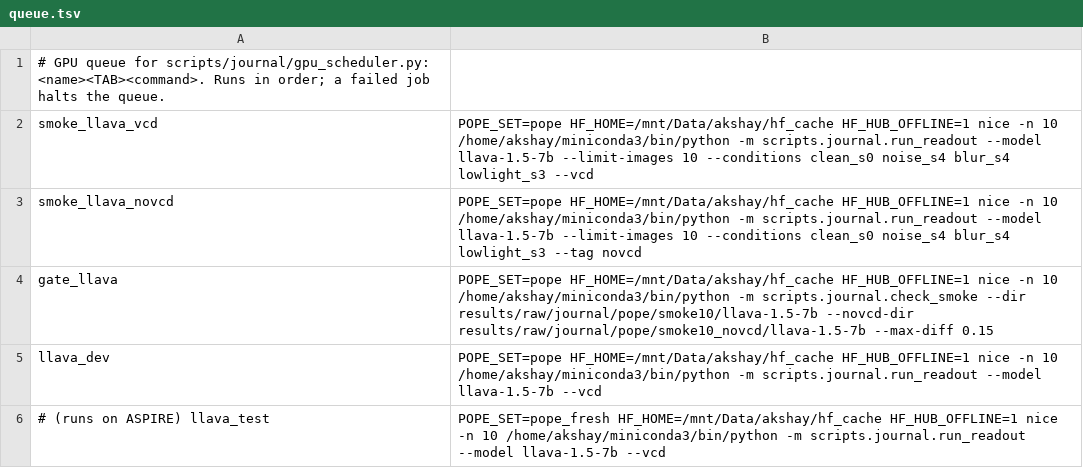
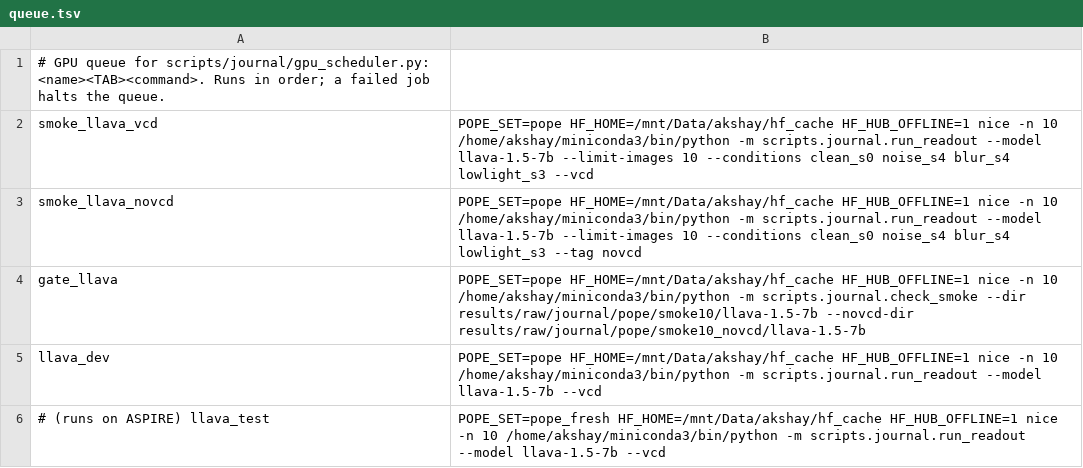
Before and after one commit to AkshayNarayananB/SC4001-NN, a TSV file: configs/journal/queue.tsv, drawn as a sheet.

```diff
--- a/configs/journal/queue.tsv
+++ b/configs/journal/queue.tsv
@@ -3,3 +3,3 @@ smoke_llava_vcd	POPE_SET=pope HF_HOME=/mnt/Data/akshay/hf_cache HF_HUB_OFFLINE=1
 smoke_llava_novcd	POPE_SET=pope HF_HOME=/mnt/Data/akshay/hf_cache HF_HUB_OFFLINE=1 nice -n 10 /home/akshay/miniconda3/bin/python -m scripts.journal.run_readout --model llava-1.5-7b --limit-images 10 --conditions clean_s0 noise_s4 blur_s4 lowlight_s3 --tag novcd
-gate_llava	POPE_SET=pope HF_HOME=/mnt/Data/akshay/hf_cache HF_HUB_OFFLINE=1 nice -n 10 /home/akshay/miniconda3/bin/python -m scripts.journal.check_smoke --dir results/raw/journal/pope/smoke10/llava-1.5-7b --novcd-dir results/raw/journal/pope/smoke10_novcd/llava-1.5-7b --max-diff 0.15
+gate_llava	POPE_SET=pope HF_HOME=/mnt/Data/akshay/hf_cache HF_HUB_OFFLINE=1 nice -n 10 /home/akshay/miniconda3/bin/python -m scripts.journal.check_smoke --dir results/raw/journal/pope/smoke10/llava-1.5-7b --novcd-dir results/raw/journal/pope/smoke10_novcd/llava-1.5-7b
 llava_dev	POPE_SET=pope HF_HOME=/mnt/Data/akshay/hf_cache HF_HUB_OFFLINE=1 nice -n 10 /home/akshay/miniconda3/bin/python -m scripts.journal.run_readout --model llava-1.5-7b --vcd
```
Also changed, not shown: 2 other files.
